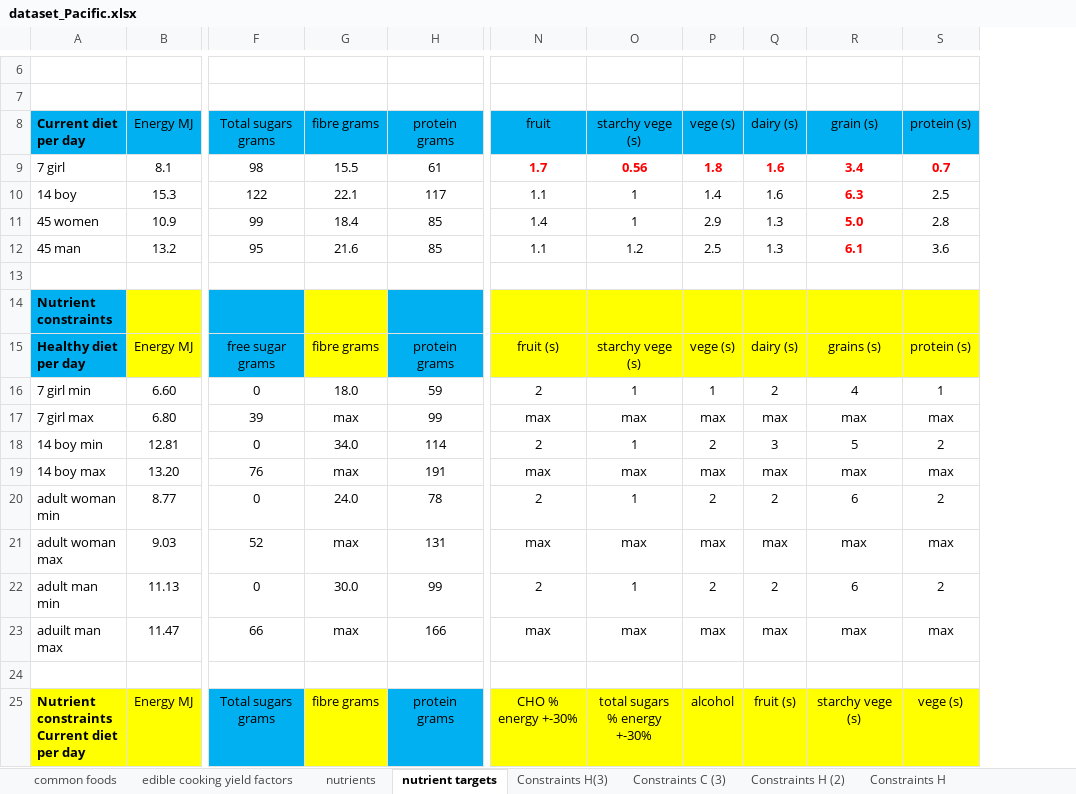
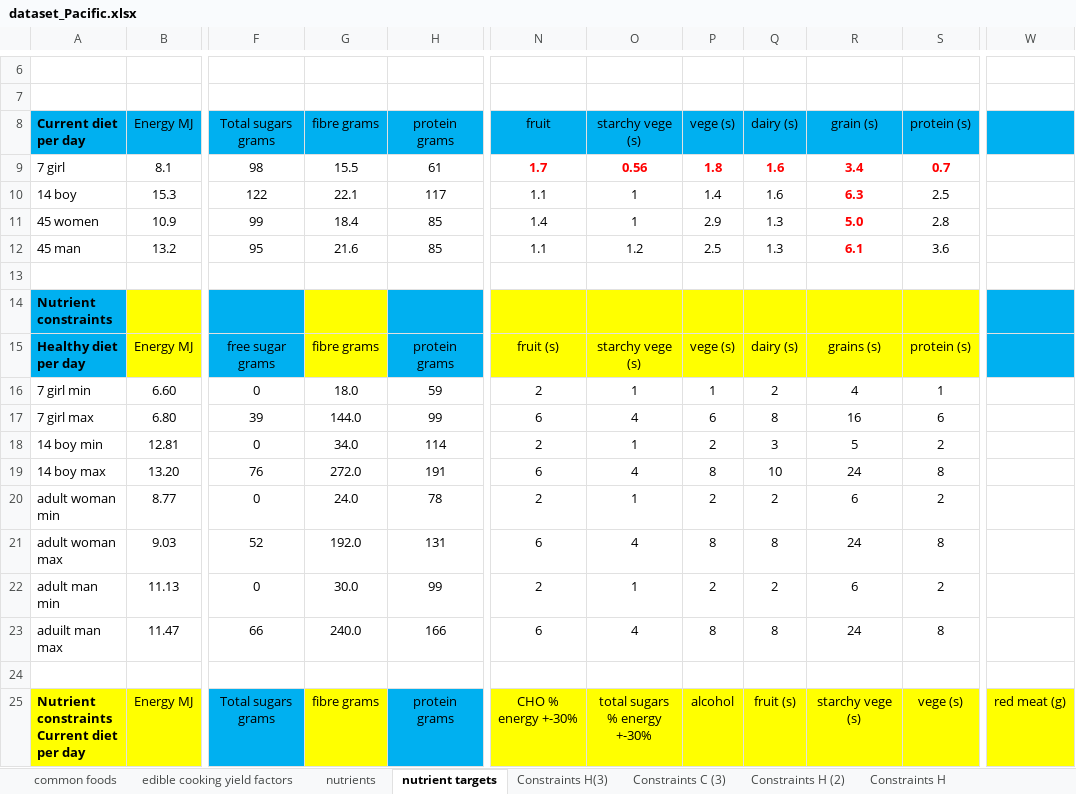
Before and after one commit to UoA-eResearch/dietcost, an Excel workbook: dataset_Pacific.xlsx, sheet nutrient targets, drawn as a sheet; only a part is shown, gaps mark what is left out; values as stored, in another font and other column widths than the file's, no borders; charts and pictures not drawn; the diff names each change by its address in the sheet, - before the commit and + after, or states it on an @@ line.

Commit message:
update sheets for new max constraints

```diff
--- a/dataset_Pacific.xlsx (sheet nutrient targets)
+++ b/dataset_Pacific.xlsx (sheet nutrient targets)
+column W, row 25: red meat (g)
-G17 (fibre grams): max
+G17 (fibre grams): 144.0
-N17 (fruit): max
+N17 (fruit): 6
-O17 (starchy vege (s)): max
+O17 (starchy vege (s)): 4
-P17 (vege (s)): max
+P17 (vege (s)): 6
-Q17 (dairy (s)): max
+Q17 (dairy (s)): 8
-R17 (grain (s)): max
+R17 (grain (s)): 16
-S17 (protein (s)): max
+S17 (protein (s)): 6
-G19 (fibre grams): max
+G19 (fibre grams): 272.0
-N19 (fruit): max
+N19 (fruit): 6
-O19 (starchy vege (s)): max
+O19 (starchy vege (s)): 4
-P19 (vege (s)): max
+P19 (vege (s)): 8
-Q19 (dairy (s)): max
+Q19 (dairy (s)): 10
-R19 (grain (s)): max
+R19 (grain (s)): 24
-S19 (protein (s)): max
+S19 (protein (s)): 8
-G21 (fibre grams): max
+G21 (fibre grams): 192.0
-N21 (fruit): max
+N21 (fruit): 6
-O21 (starchy vege (s)): max
+O21 (starchy vege (s)): 4
-P21 (vege (s)): max
+P21 (vege (s)): 8
-Q21 (dairy (s)): max
+Q21 (dairy (s)): 8
-R21 (grain (s)): max
+R21 (grain (s)): 24
-S21 (protein (s)): max
+S21 (protein (s)): 8
-G23 (fibre grams): max
+G23 (fibre grams): 240.0
-N23 (fruit): max
+N23 (fruit): 6
-O23 (starchy vege (s)): max
+O23 (starchy vege (s)): 4
-P23 (vege (s)): max
+P23 (vege (s)): 8
-Q23 (dairy (s)): max
+Q23 (dairy (s)): 8
-R23 (grain (s)): max
+R23 (grain (s)): 24
-S23 (protein (s)): max
+S23 (protein (s)): 8
```
Also changed, not shown: charts or pictures, dataset_Maori.xlsx, dataset_general.xlsx, 1 other file.
